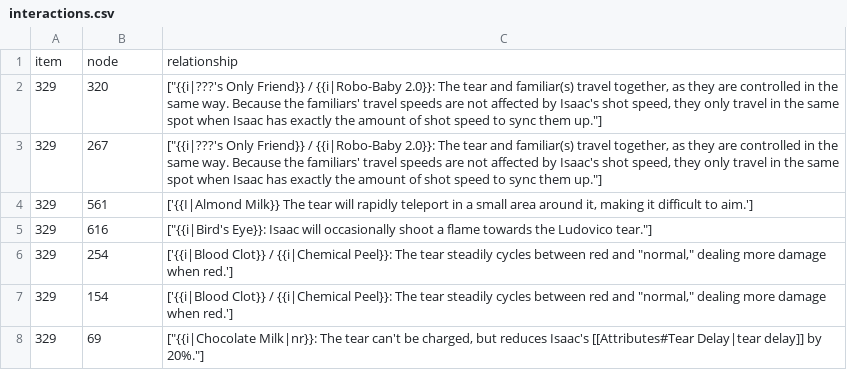
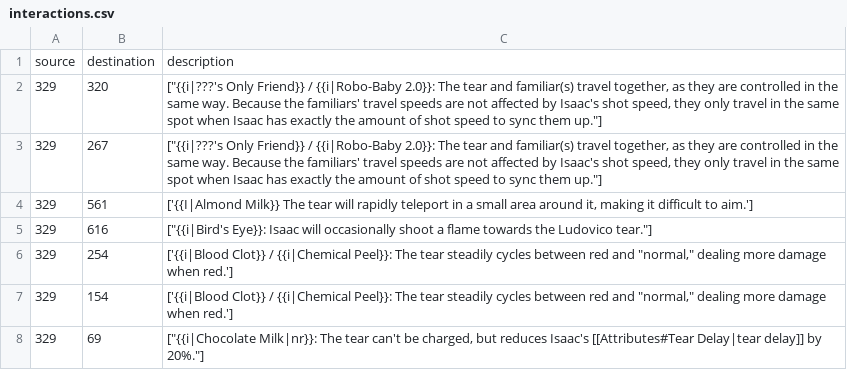
Before and after one commit to t-bowcock/xml_to_csv, a CSV file: xml_to_csv/interactions.csv, drawn as a sheet; only a part is shown.

```diff
--- a/xml_to_csv/interactions.csv
+++ b/xml_to_csv/interactions.csv
@@ -1,2 +1,2 @@
-item,node,relationship
+source,destination,description
 329,320,"[""{{i|???'s Only Friend}} / {{i|Robo-Baby 2.0}}: The tear and familiar(s) travel together, as they are controlled in the same way. Because the familiars' travel speeds are not affected by Isaac's shot speed, they only travel in the same spot when Isaac has exactly the amount of shot speed to sync them up.""]"
```
Also changed, not shown: xml_to_csv/characters.csv, xml_to_csv/items.csv, 3 other files.
